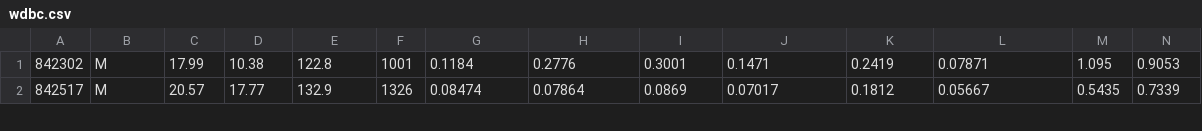
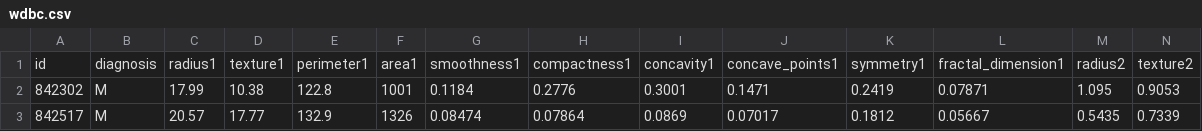
Before and after one commit to ryanpanta/inteligenciaArtificial, a CSV file: wdbc.csv, drawn as a sheet; only a part is shown; rows hold the shown columns only; the diff names each change by its address in the sheet, - before the commit and + after, or states it on an @@ line.

Commit message:
Update wdbc.csv

```diff
--- a/wdbc.csv
+++ b/wdbc.csv
+row 1: id | diagnosis | radius1 | texture1 | perimeter1 | area1 | smoothness1 | compactness1 | concavity1 | concave_points1 | symmetry1 | fractal_dimension1 | radius2 | texture2
```
